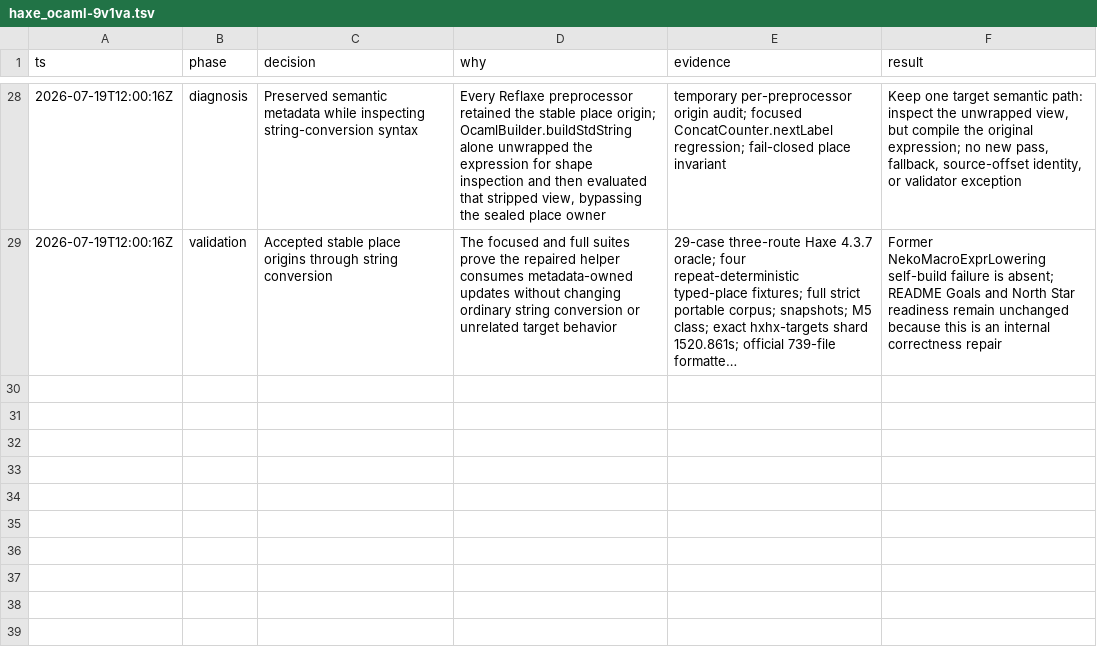
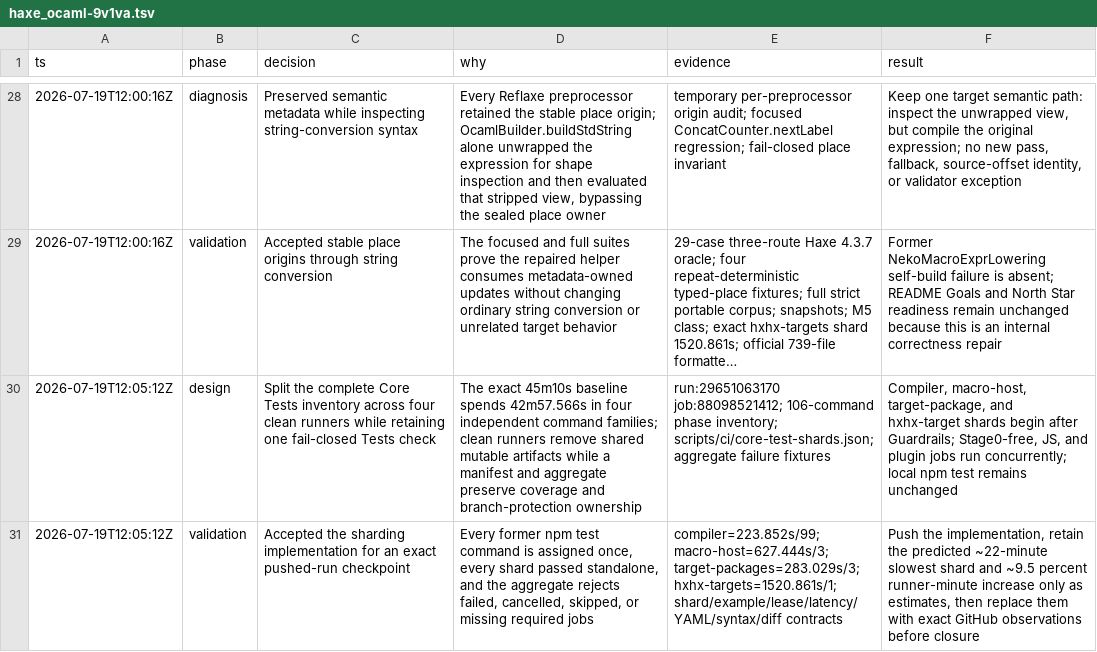
Before and after one commit to fullofcaffeine/hxhx, a TSV file: .audit/haxe_ocaml-9v1va.tsv, drawn as a sheet; only a part is shown, gaps mark what is left out; long unchanged cells end in …; the diff names each change by its address in the sheet, - before the commit and + after, or states it on an @@ line.

Commit message:
perf(ci): shard core tests across clean runners
The required Core Tests job used to wait for every prerequisite and then run\nall 106 npm test commands serially for about 45 minutes.\n\nRun the same inventory in four isolated families after Guardrails, while a\nsmall job named Tests still fails closed unless Guardrails, Stage0-free, JS,\nplugin, and every shard succeed. Local npm test remains the complete serialized\ncommand, and focused shard commands use the cooperative heavy-run lease.\n\nA machine-checked manifest prevents tests from disappearing or running twice.\nFocused contracts, all four standalone shard bodies, YAML parsing, example\ncoverage, and local scheduling fixtures pass. The predicted latency and compute\ntradeoff is documented, but exact GitHub timing remains intentionally deferred\nuntil this pushed commit completes.

```diff
--- a/.audit/haxe_ocaml-9v1va.tsv
+++ b/.audit/haxe_ocaml-9v1va.tsv
+row 30: 2026-07-19T12:05:12Z | design | Split the complete Core Tests inventory across four clean runners while retaining one fail-closed Tests check | The exact 45m10s baseline spends 42m57.566s in four independent command families; clean runners remove shared mutable artifacts while a manifest and aggregate preserve coverage and branch-protection ownership | run:29651063170 job:88098521412; 106-command phase inventory; scripts/ci/core-test-shards.json; aggregate failure fixtures | Compiler, macro-host, target-package, and hxhx-target shards begin after Guardrails; Stage0-free, JS, and plugin jobs run concurrently; local npm test remains unchanged
+row 31: 2026-07-19T12:05:12Z | validation | Accepted the sharding implementation for an exact pushed-run checkpoint | Every former npm test command is assigned once, every shard passed standalone, and the aggregate rejects failed, cancelled, skipped, or missing required jobs | compiler=223.852s/99; macro-host=627.444s/3; target-packages=283.029s/3; hxhx-targets=1520.861s/1; shard/example/lease/latency/YAML/syntax/diff contracts | Push the implementation, retain the predicted ~22-minute slowest shard and ~9.5 percent runner-minute increase only as estimates, then replace them with exact GitHub observations before closure
```
Also changed, not shown: 16 other files.
